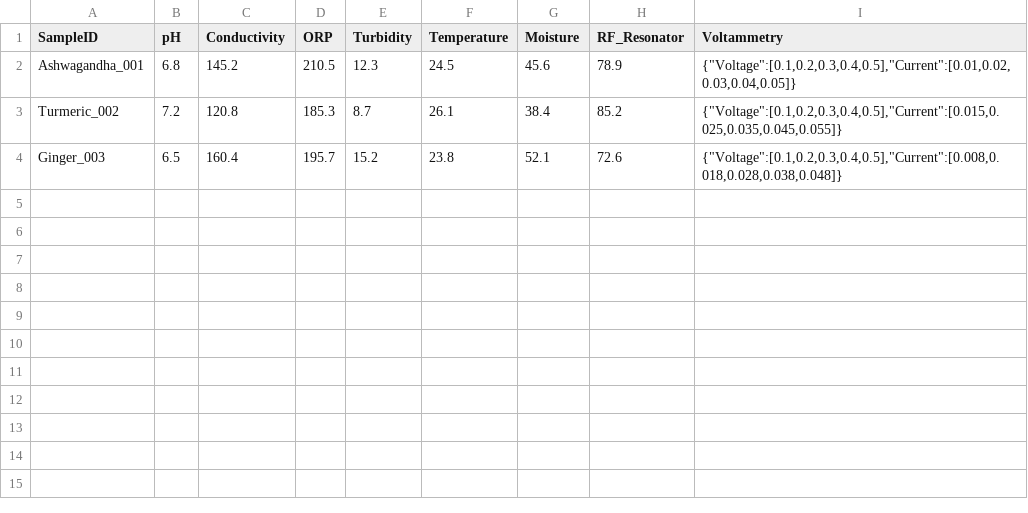
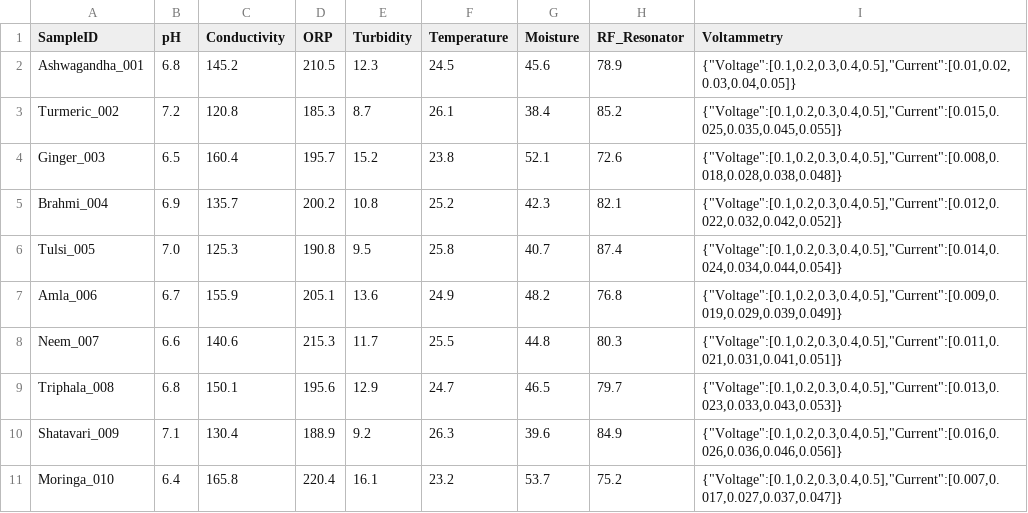
Before and after one commit to MalyadriLakshmiNarasimha/herbtounge, a CSV file: public/sample-sensor-data.csv, drawn as a sheet; the diff names each change by its address in the sheet, - before the commit and + after, or states it on an @@ line.

```diff
--- a/public/sample-sensor-data.csv
+++ b/public/sample-sensor-data.csv
+row 5: Brahmi_004 | 6.9 | 135.7 | 200.2 | 10.8 | 25.2 | 42.3 | 82.1 | {"Voltage":[0.1,0.2,0.3,0.4,0.5],"Current":[0.012,0.022,0.032,0.042,0.052]}
+row 6: Tulsi_005 | 7.0 | 125.3 | 190.8 | 9.5 | 25.8 | 40.7 | 87.4 | {"Voltage":[0.1,0.2,0.3,0.4,0.5],"Current":[0.014,0.024,0.034,0.044,0.054]}
+row 7: Amla_006 | 6.7 | 155.9 | 205.1 | 13.6 | 24.9 | 48.2 | 76.8 | {"Voltage":[0.1,0.2,0.3,0.4,0.5],"Current":[0.009,0.019,0.029,0.039,0.049]}
+row 8: Neem_007 | 6.6 | 140.6 | 215.3 | 11.7 | 25.5 | 44.8 | 80.3 | {"Voltage":[0.1,0.2,0.3,0.4,0.5],"Current":[0.011,0.021,0.031,0.041,0.051]}
+row 9: Triphala_008 | 6.8 | 150.1 | 195.6 | 12.9 | 24.7 | 46.5 | 79.7 | {"Voltage":[0.1,0.2,0.3,0.4,0.5],"Current":[0.013,0.023,0.033,0.043,0.053]}
+row 10: Shatavari_009 | 7.1 | 130.4 | 188.9 | 9.2 | 26.3 | 39.6 | 84.9 | {"Voltage":[0.1,0.2,0.3,0.4,0.5],"Current":[0.016,0.026,0.036,0.046,0.056]}
+row 11: Moringa_010 | 6.4 | 165.8 | 220.4 | 16.1 | 23.2 | 53.7 | 75.2 | {"Voltage":[0.1,0.2,0.3,0.4,0.5],"Current":[0.007,0.017,0.027,0.037,0.047]}
```
Also changed, not shown: 50 other files.
